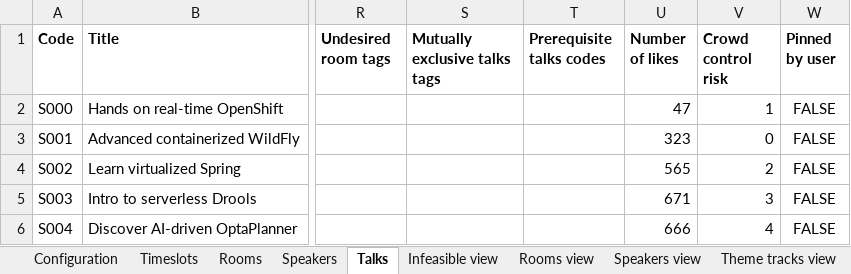
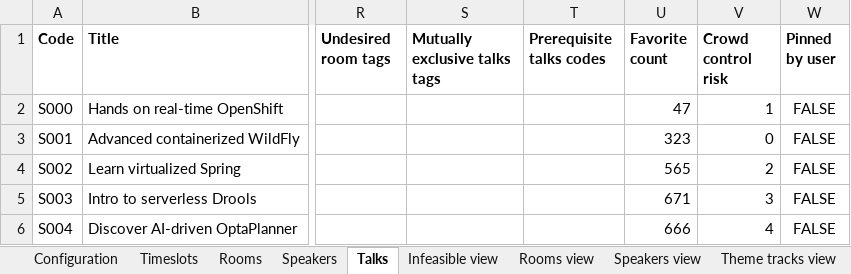
Before and after one commit to kbowers-ibm/drools, an Excel workbook: optaplanner-examples/data/conferencescheduling/unsolved/108talks-18timeslots-10rooms.xlsx, sheet Talks, drawn as a sheet; only a part is shown, gaps mark what is left out; values as stored, in another font and other column widths than the file's, no borders; charts and pictures not drawn; the diff names each change by its address in the sheet, - before the commit and + after, or states it on an @@ line.

Commit message:
Rename numberOfLikes to favoriteCount

```diff
--- a/optaplanner-examples/data/conferencescheduling/unsolved/108talks-18timeslots-10rooms.xlsx (sheet Talks)
+++ b/optaplanner-examples/data/conferencescheduling/unsolved/108talks-18timeslots-10rooms.xlsx (sheet Talks)
-U1: Number of likes
+U1: Favorite count
```
Also changed, not shown: sheet Configuration, optaplanner-examples/data/conferencescheduling/unsolved/18talks-6timeslots-5rooms.xlsx, optaplanner-examples/data/conferencescheduling/unsolved/216talks-18timeslots-20rooms.xlsx, 7 other files.
